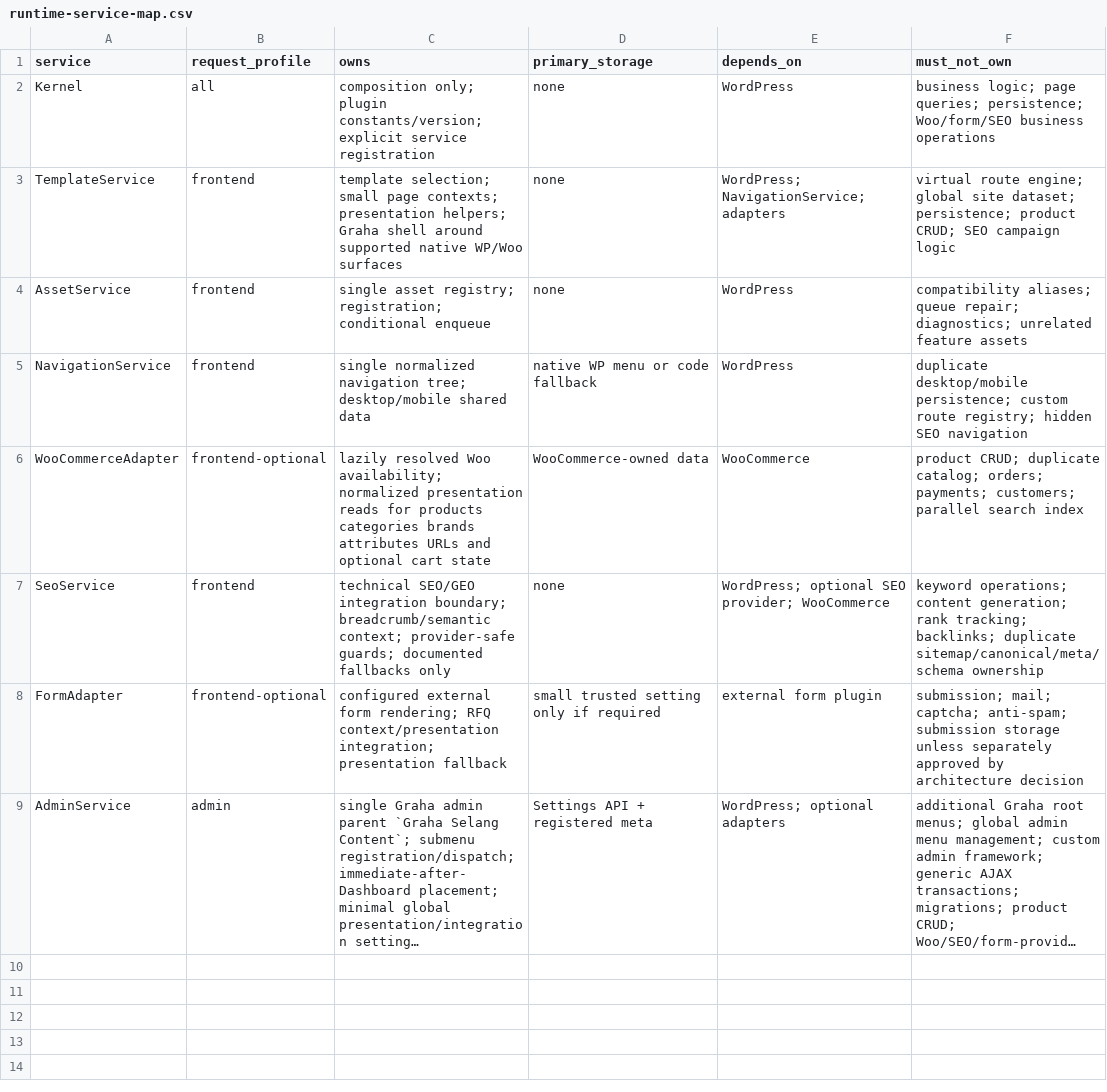
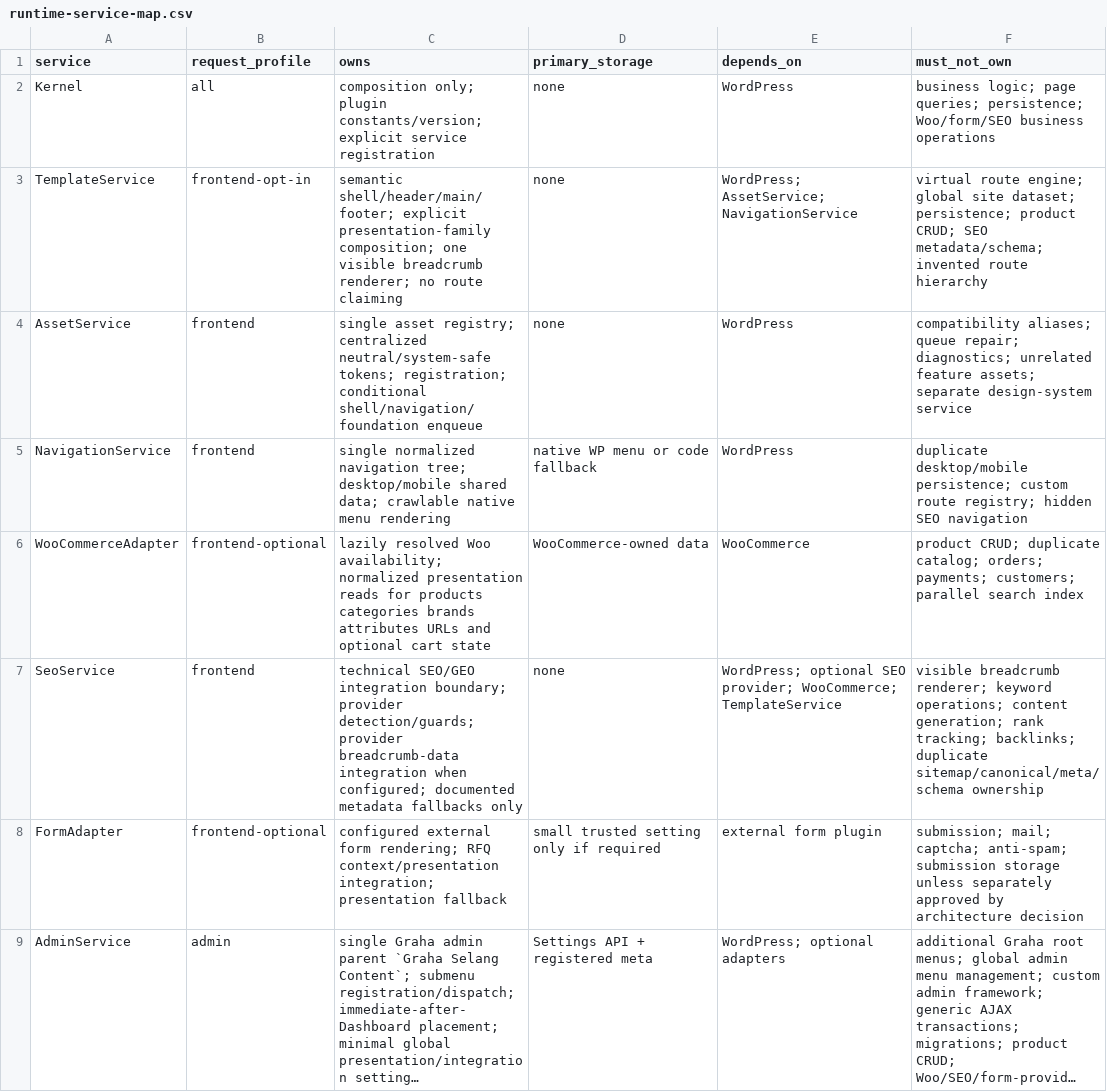
Before and after one commit to yudanfahmie/graha-selang, a CSV file: docs/runtime-service-map.csv, drawn as a sheet; long unchanged cells end in ….

Commit message:
finish wave 1 page foundation

```diff
--- a/docs/runtime-service-map.csv
+++ b/docs/runtime-service-map.csv
@@ -2,7 +2,7 @@ service,request_profile,owns,primary_storage,depends_on,must_not_own
 Kernel,all,"composition only; plugin constants/version; explicit service registration",none,WordPress,"business logic; page queries; persistence; Woo/form/SEO business operations"
-TemplateService,frontend,"template selection; small page contexts; presentation helpers; Graha shell around supported native WP/Woo surfaces",none,"WordPress; NavigationService; adapters","virtual route engine; global site dataset; persistence; product CRUD; SEO campaign logic"
-AssetService,frontend,"single asset registry; registration; conditional enqueue",none,WordPress,"compatibility aliases; queue repair; diagnostics; unrelated feature assets"
-NavigationService,frontend,"single normalized navigation tree; desktop/mobile shared data","native WP menu or code fallback",WordPress,"duplicate desktop/mobile persistence; custom route registry; hidden SEO navigation"
+TemplateService,frontend-opt-in,"semantic shell/header/main/footer; explicit presentation-family composition; one visible breadcrumb renderer; no route claiming",none,"WordPress; AssetService; NavigationService","virtual route engine; global site dataset; persistence; product CRUD; SEO metadata/schema; invented route hierarchy"
+AssetService,frontend,"single asset registry; centralized neutral/system-safe tokens; registration; conditional shell/navigation/foundation enqueue",none,WordPress,"compatibility aliases; queue repair; diagnostics; unrelated feature assets; separate design-system service"
+NavigationService,frontend,"single normalized navigation tree; desktop/mobile shared data; crawlable native menu rendering","native WP menu or code fallback",WordPress,"duplicate desktop/mobile persistence; custom route registry; hidden SEO navigation"
 WooCommerceAdapter,frontend-optional,"lazily resolved Woo availability; normalized presentation reads for products categories brands attributes URLs and optional cart state","WooCommerce-owned data",WooCommerce,"product CRUD; duplicate catalog; orders; payments; customers; parallel search index"
-SeoService,frontend,"technical SEO/GEO integration boundary; breadcrumb/semantic context; provider-safe guards; documented fallbacks only",none,"WordPress; optional SEO provider; WooCommerce","keyword operations; content generation; rank tracking; backlinks; duplicate sitemap/canonical/meta/schema ownership"
+SeoService,frontend,"technical SEO/GEO integration boundary; provider detection/guards; provider breadcrumb-data integration when configured; documented metadata fallbacks only",none,"WordPress; optional SEO provider; WooCommerce; TemplateService","visible breadcrumb renderer; keyword operations; content generation; rank tracking; backlinks; duplicate sitemap/canonical/meta/schema ownership"
 FormAdapter,frontend-optional,"configured external form rendering; RFQ context/presentation integration; presentation fallback","small trusted setting only if required","external form plugin","submission; mail; captcha; anti-spam; submission storage unless separately approved by architecture decision"
```
Also changed, not shown: 16 other files.
